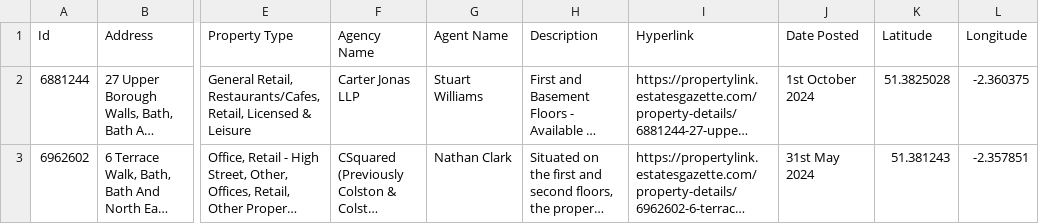
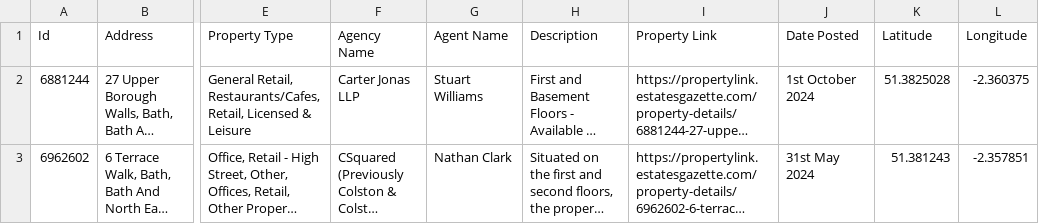
Before and after one commit to GuyAnderson1/EG_scraping, a CSV file: spreadsheets/EG_scraped_18.11.24.csv, drawn as a sheet; only a part is shown, gaps mark what is left out; long unchanged cells end in …; the diff names each change by its address in the sheet, - before the commit and + after, or states it on an @@ line.

Commit message:
changing Hyperlink to Property Link to fit with web scraped data

```diff
--- a/spreadsheets/EG_scraped_18.11.24.csv
+++ b/spreadsheets/EG_scraped_18.11.24.csv
-I1: Hyperlink
+I1: Property Link
```
